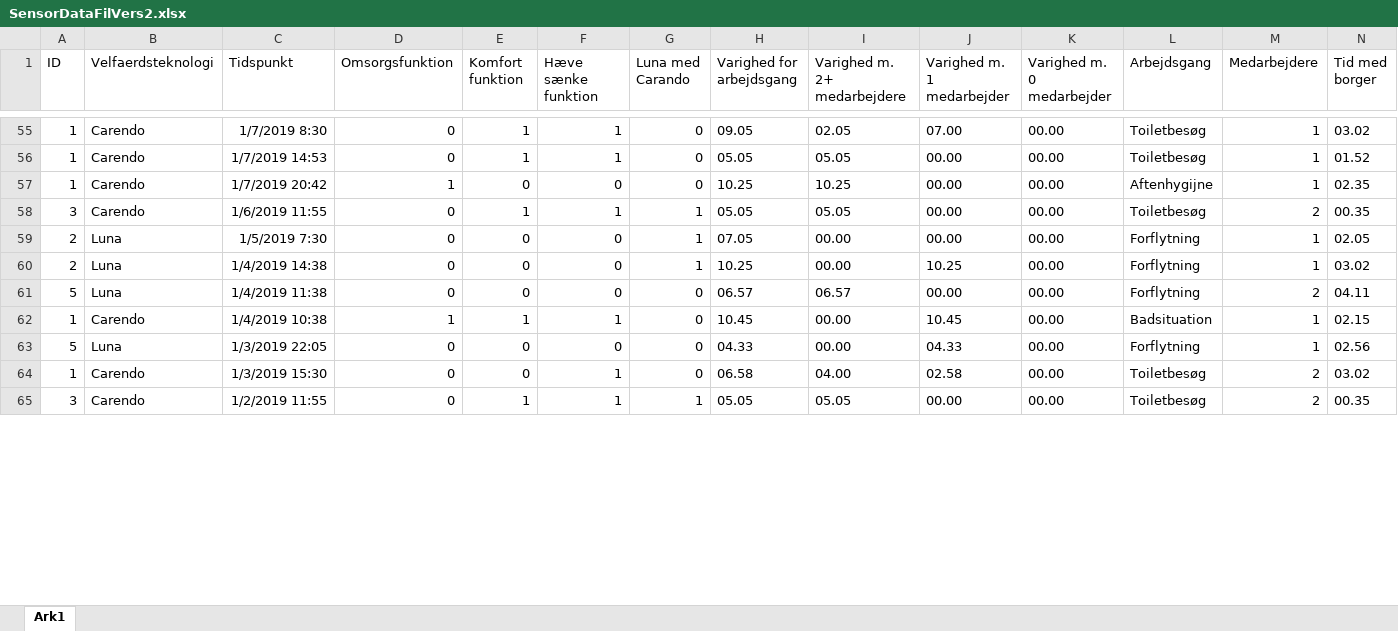
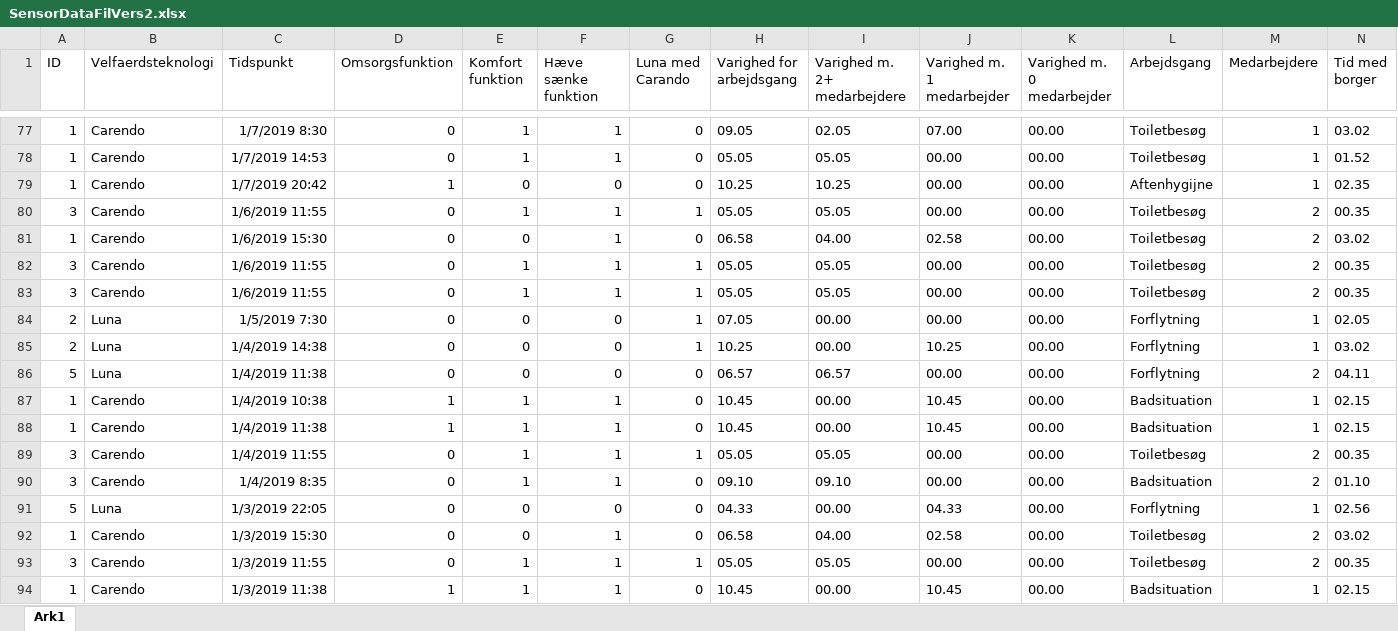
Before and after one commit to MelanieJensen93/Bachelor, an Excel workbook: SensorDataFilVers2.xlsx, sheet Ark1, drawn as a sheet; only a part is shown, gaps mark what is left out; the shorter side is filled out with more unchanged rows; values as stored, in another font and other column widths than the file's, no borders; rows hold the shown columns only; the diff covers the shown part only; the diff names each change by its address in the sheet, - before the commit and + after, or states it on an @@ line.

Commit message:
SensorDatafil

```diff
--- a/SensorDataFilVers2.xlsx (sheet Ark1)
+++ b/SensorDataFilVers2.xlsx (sheet Ark1)
+row 81: 1 | Carendo | 1/6/2019 15:30 | 0 | 0 | 1 | 0 | 06.58 | 04.00 | 02.58 | 00.00 | Toiletbesøg | 2 | 03.02
+row 82: 3 | Carendo | 1/6/2019 11:55 | 0 | 1 | 1 | 1 | 05.05 | 05.05 | 00.00 | 00.00 | Toiletbesøg | 2 | 00.35
+row 83: 3 | Carendo | 1/6/2019 11:55 | 0 | 1 | 1 | 1 | 05.05 | 05.05 | 00.00 | 00.00 | Toiletbesøg | 2 | 00.35
+row 88: 1 | Carendo | 1/4/2019 11:38 | 1 | 1 | 1 | 0 | 10.45 | 00.00 | 10.45 | 00.00 | Badsituation | 1 | 02.15
+row 89: 3 | Carendo | 1/4/2019 11:55 | 0 | 1 | 1 | 1 | 05.05 | 05.05 | 00.00 | 00.00 | Toiletbesøg | 2 | 00.35
+row 90: 3 | Carendo | 1/4/2019 8:35 | 0 | 1 | 1 | 0 | 09.10 | 09.10 | 00.00 | 00.00 | Badsituation | 2 | 01.10
+row 93: 3 | Carendo | 1/3/2019 11:55 | 0 | 1 | 1 | 1 | 05.05 | 05.05 | 00.00 | 00.00 | Toiletbesøg | 2 | 00.35
+row 94: 1 | Carendo | 1/3/2019 11:38 | 1 | 1 | 1 | 0 | 10.45 | 00.00 | 10.45 | 00.00 | Badsituation | 1 | 02.15
```
Also changed, not shown: 37 added rows and 2 edited cells elsewhere in this sheet.
